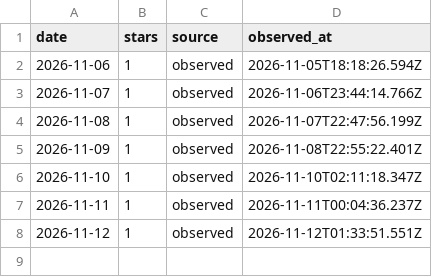
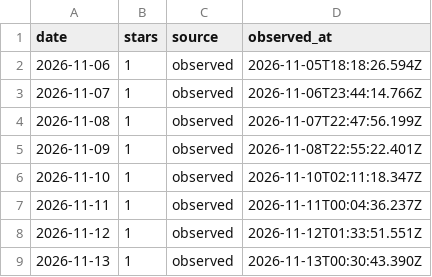
Before and after one commit to CialloKing/FFmpeg-Command-Forge, a CSV file: stars.csv, drawn as a sheet; the diff names each change by its address in the sheet, - before the commit and + after, or states it on an @@ line.

```diff
--- a/stars.csv
+++ b/stars.csv
+row 9: 2026-11-13 | 1 | observed | 2026-11-13T00:30:43.390Z
```
Also changed, not shown: 1 other file.
